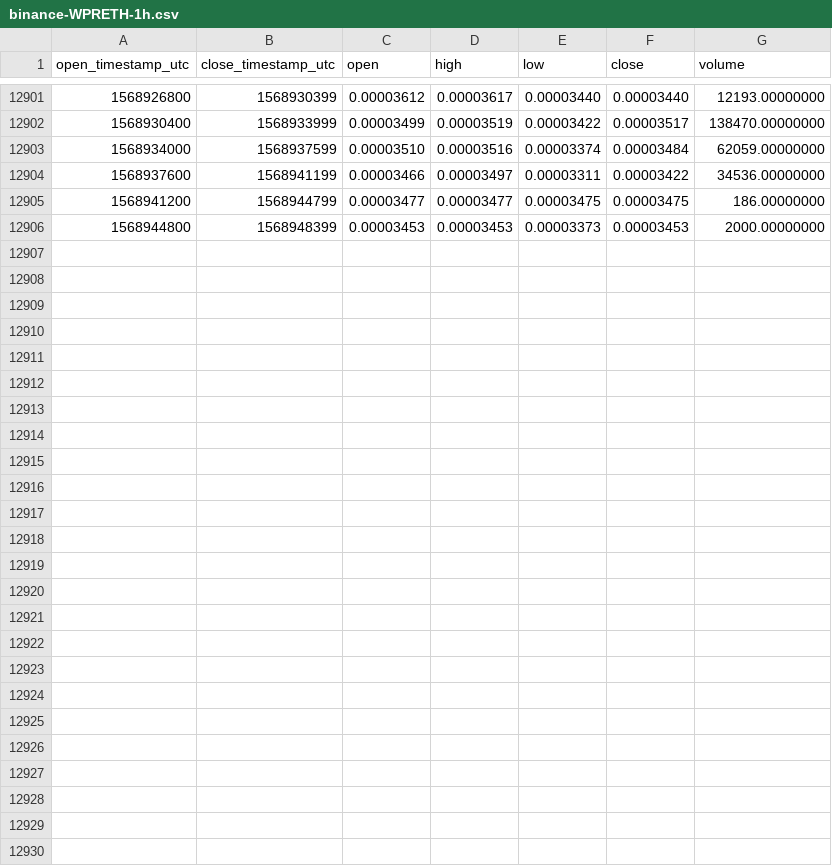
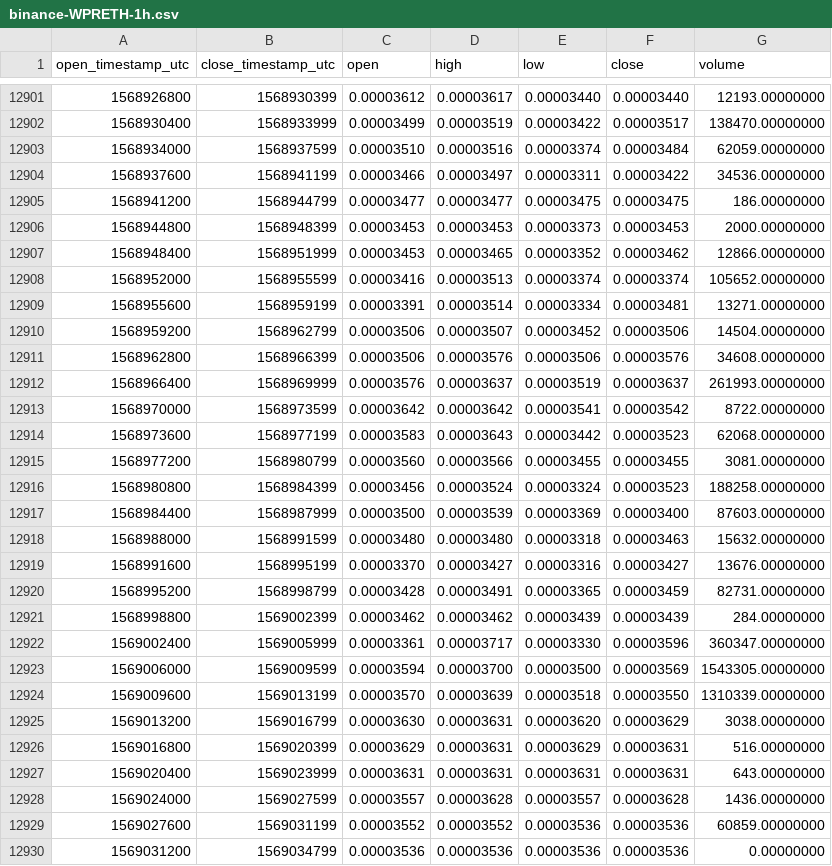
Before and after one commit to cryptobigbro/binance-WPRETH, a CSV file: binance-WPRETH-1h.csv, drawn as a sheet; only a part is shown, gaps mark what is left out.

Commit message:
Update OHLCV data.

```diff
--- a/binance-WPRETH-1h.csv
+++ b/binance-WPRETH-1h.csv
@@ -12906 +12906,25 @@ open_timestamp_utc,close_timestamp_utc,open,high,low,close,volume
 1568944800,1568948399,0.00003453,0.00003453,0.00003373,0.00003453,2000.00000000
+1568948400,1568951999,0.00003453,0.00003465,0.00003352,0.00003462,12866.00000000
+1568952000,1568955599,0.00003416,0.00003513,0.00003374,0.00003374,105652.00000000
+1568955600,1568959199,0.00003391,0.00003514,0.00003334,0.00003481,13271.00000000
+1568959200,1568962799,0.00003506,0.00003507,0.00003452,0.00003506,14504.00000000
+1568962800,1568966399,0.00003506,0.00003576,0.00003506,0.00003576,34608.00000000
+1568966400,1568969999,0.00003576,0.00003637,0.00003519,0.00003637,261993.00000000
+1568970000,1568973599,0.00003642,0.00003642,0.00003541,0.00003542,8722.00000000
+1568973600,1568977199,0.00003583,0.00003643,0.00003442,0.00003523,62068.00000000
+1568977200,1568980799,0.00003560,0.00003566,0.00003455,0.00003455,3081.00000000
+1568980800,1568984399,0.00003456,0.00003524,0.00003324,0.00003523,188258.00000000
+1568984400,1568987999,0.00003500,0.00003539,0.00003369,0.00003400,87603.00000000
+1568988000,1568991599,0.00003480,0.00003480,0.00003318,0.00003463,15632.00000000
+1568991600,1568995199,0.00003370,0.00003427,0.00003316,0.00003427,13676.00000000
+1568995200,1568998799,0.00003428,0.00003491,0.00003365,0.00003459,82731.00000000
+1568998800,1569002399,0.00003462,0.00003462,0.00003439,0.00003439,284.00000000
+1569002400,1569005999,0.00003361,0.00003717,0.00003330,0.00003596,360347.00000000
+1569006000,1569009599,0.00003594,0.00003700,0.00003500,0.00003569,1543305.00000000
+1569009600,1569013199,0.00003570,0.00003639,0.00003518,0.00003550,1310339.00000000
+1569013200,1569016799,0.00003630,0.00003631,0.00003620,0.00003629,3038.00000000
+1569016800,1569020399,0.00003629,0.00003631,0.00003629,0.00003631,516.00000000
+1569020400,1569023999,0.00003631,0.00003631,0.00003631,0.00003631,643.00000000
+1569024000,1569027599,0.00003557,0.00003628,0.00003557,0.00003628,1436.00000000
+1569027600,1569031199,0.00003552,0.00003552,0.00003536,0.00003536,60859.00000000
+1569031200,1569034799,0.00003536,0.00003536,0.00003536,0.00003536,0.00000000
```
Also changed, not shown: binance-WPRETH-1d.csv.
